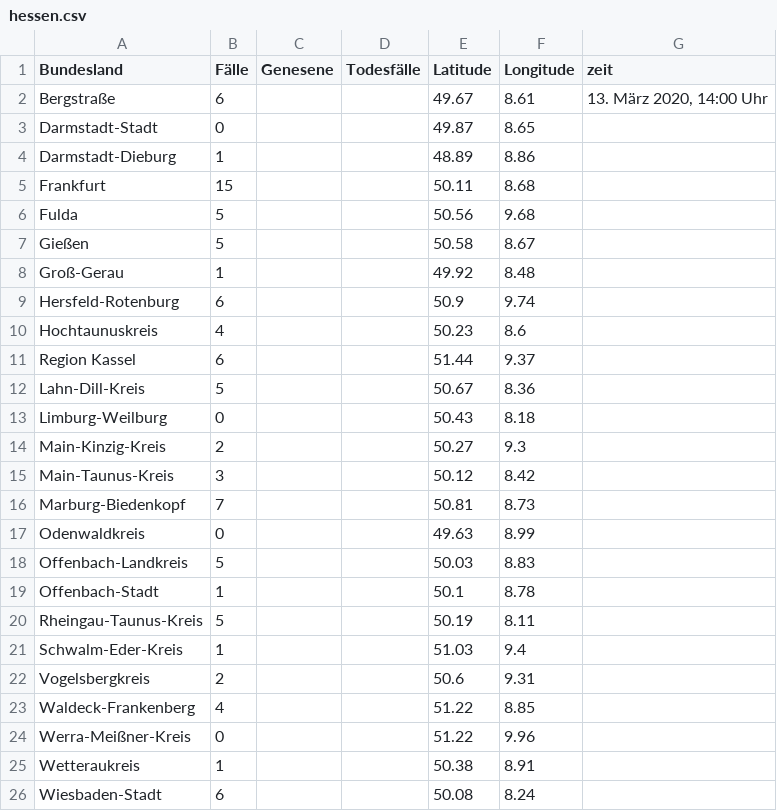
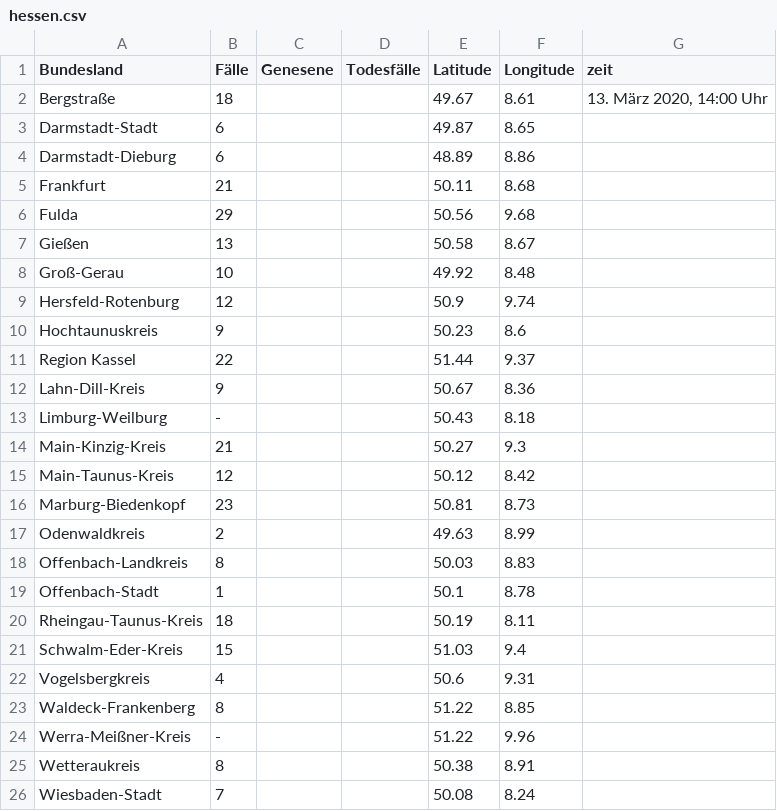
Before and after one commit to ChaliZhg/corona, a CSV file: data/hessen.csv, drawn as a sheet.

Commit message:
update hessen

```diff
--- a/data/hessen.csv
+++ b/data/hessen.csv
@@ -1,26 +1,26 @@
 Bundesland,Fälle,Genesene,Todesfälle,Latitude,Longitude,zeit
-Bergstraße,6,,,49.67,8.61,"13. März 2020, 14:00 Uhr"
-Darmstadt-Stadt,0,,,49.87,8.65,
-Darmstadt-Dieburg,1,,,48.89,8.86,
-Frankfurt,15,,,50.11,8.68,
-Fulda,5,,,50.56,9.68,
-Gießen,5,,,50.58,8.67,
-Groß-Gerau,1,,,49.92,8.48,
-Hersfeld-Rotenburg,6,,,50.9,9.74,
-Hochtaunuskreis,4,,,50.23,8.6,
-Region Kassel,6,,,51.44,9.37,
-Lahn-Dill-Kreis,5,,,50.67,8.36,
-Limburg-Weilburg,0,,,50.43,8.18,
-Main-Kinzig-Kreis,2,,,50.27,9.3,
-Main-Taunus-Kreis,3,,,50.12,8.42,
-Marburg-Biedenkopf,7,,,50.81,8.73,
-Odenwaldkreis,0,,,49.63,8.99,
-Offenbach-Landkreis,5,,,50.03,8.83,
+Bergstraße,18,,,49.67,8.61,"13. März 2020, 14:00 Uhr"
+Darmstadt-Stadt,6,,,49.87,8.65,
+Darmstadt-Dieburg,6,,,48.89,8.86,
+Frankfurt,21,,,50.11,8.68,
+Fulda,29,,,50.56,9.68,
+Gießen,13,,,50.58,8.67,
+Groß-Gerau,10,,,49.92,8.48,
+Hersfeld-Rotenburg,12,,,50.9,9.74,
+Hochtaunuskreis,9,,,50.23,8.6,
+Region Kassel,22,,,51.44,9.37,
+Lahn-Dill-Kreis,9,,,50.67,8.36,
+Limburg-Weilburg,-,,,50.43,8.18,
+Main-Kinzig-Kreis,21,,,50.27,9.3,
+Main-Taunus-Kreis,12,,,50.12,8.42,
+Marburg-Biedenkopf,23,,,50.81,8.73,
+Odenwaldkreis,2,,,49.63,8.99,
+Offenbach-Landkreis,8,,,50.03,8.83,
 Offenbach-Stadt,1,,,50.1,8.78,
-Rheingau-Taunus-Kreis,5,,,50.19,8.11,
-Schwalm-Eder-Kreis,1,,,51.03,9.4,
-Vogelsbergkreis,2,,,50.6,9.31,
-Waldeck-Frankenberg,4,,,51.22,8.85,
-Werra-Meißner-Kreis,0,,,51.22,9.96,
-Wetteraukreis,1,,,50.38,8.91,
-Wiesbaden-Stadt,6,,,50.08,8.24,
+Rheingau-Taunus-Kreis,18,,,50.19,8.11,
+Schwalm-Eder-Kreis,15,,,51.03,9.4,
+Vogelsbergkreis,4,,,50.6,9.31,
+Waldeck-Frankenberg,8,,,51.22,8.85,
+Werra-Meißner-Kreis,-,,,51.22,9.96,
+Wetteraukreis,8,,,50.38,8.91,
+Wiesbaden-Stadt,7,,,50.08,8.24,
```
